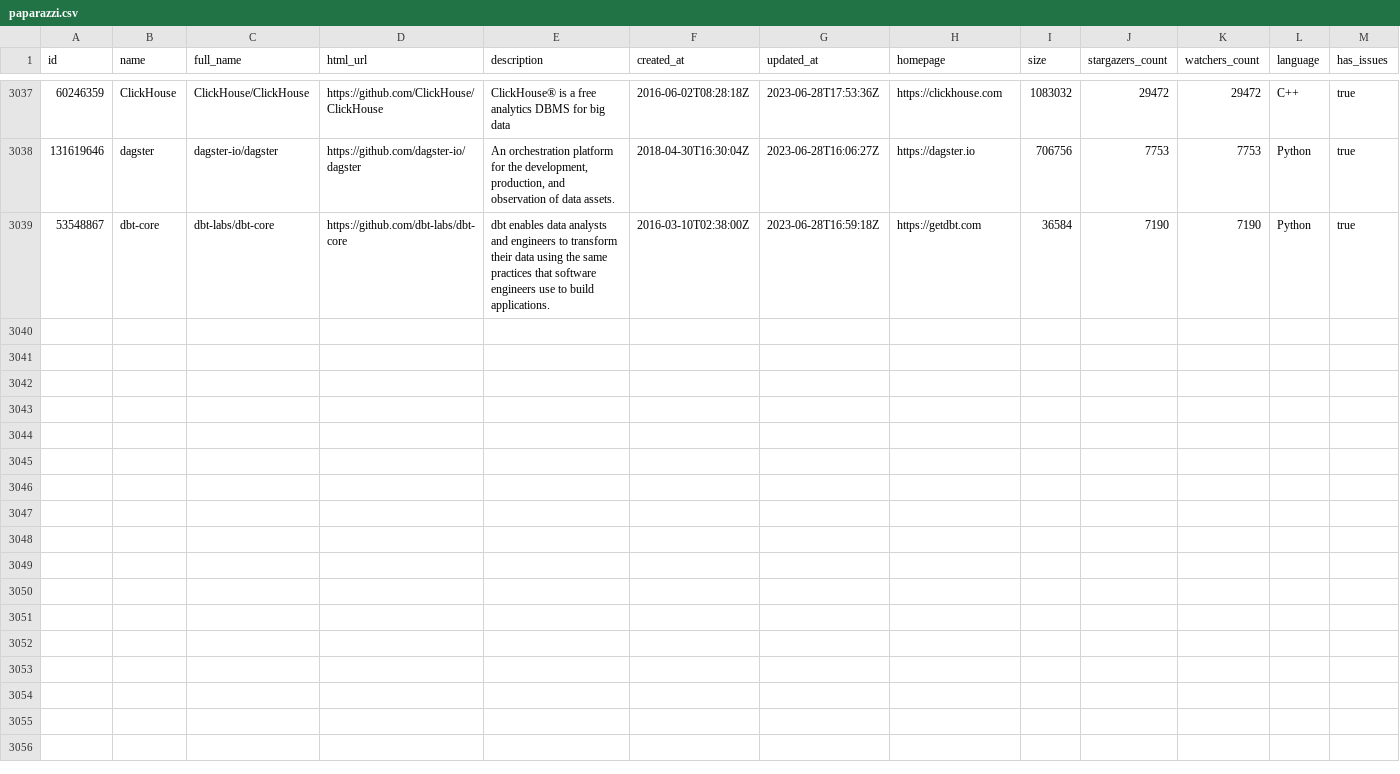
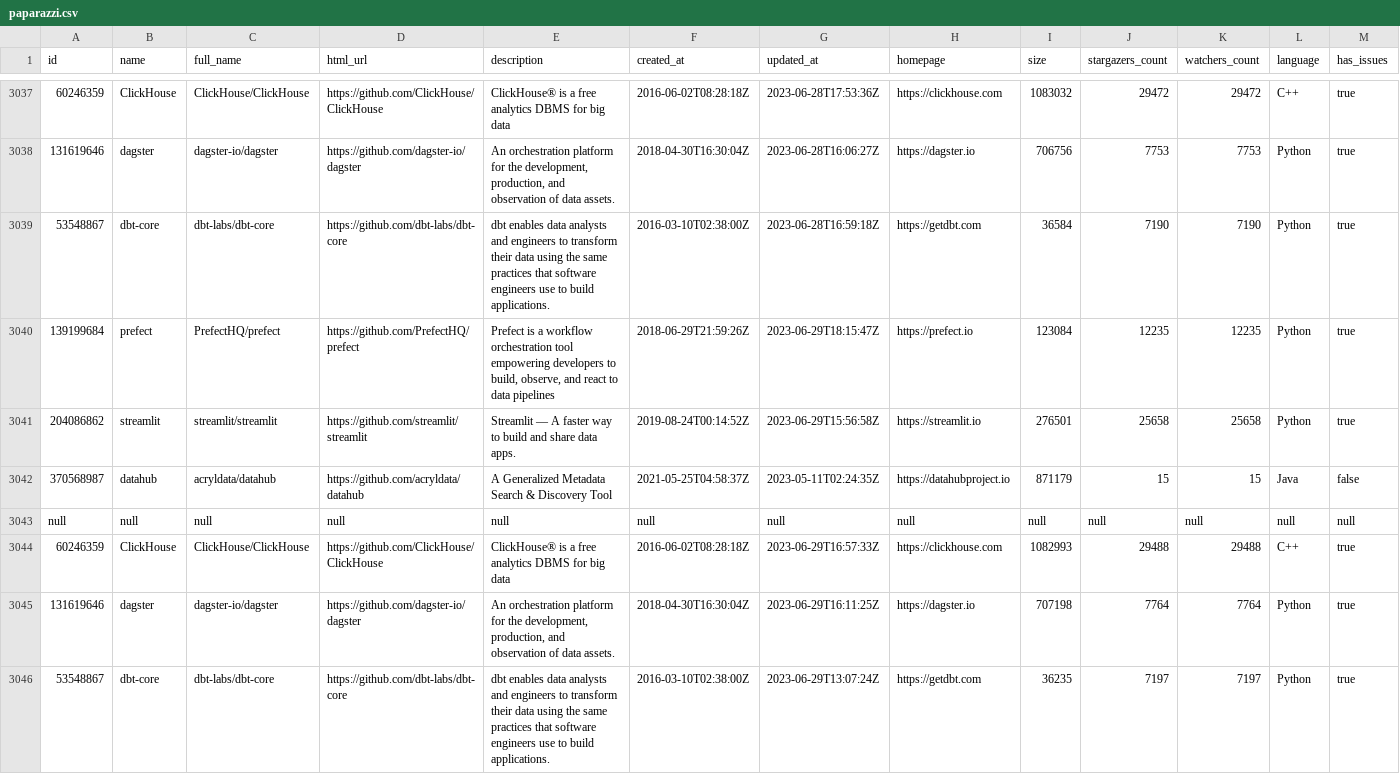
Before and after one commit to soobrosa/slurp, a CSV file: outputs/paparazzi.csv, drawn as a sheet; only a part is shown, gaps mark what is left out; rows hold the shown columns only; the diff names each change by its address in the sheet, - before the commit and + after, or states it on an @@ line.

```diff
--- a/outputs/paparazzi.csv
+++ b/outputs/paparazzi.csv
+row 3040: 139199684 | prefect | PrefectHQ/prefect | https://github.com/PrefectHQ/prefect | Prefect is a workflow orchestration tool empowering developers to build, observe, and react to data pipelines | 2018-06-29T21:59:26Z | 2023-06-29T18:15:47Z | https://prefect.io | 123084 | 12235 | 12235 | Python | true
+row 3041: 204086862 | streamlit | streamlit/streamlit | https://github.com/streamlit/streamlit | Streamlit — A faster way to build and share data apps. | 2019-08-24T00:14:52Z | 2023-06-29T15:56:58Z | https://streamlit.io | 276501 | 25658 | 25658 | Python | true
+row 3042: 370568987 | datahub | acryldata/datahub | https://github.com/acryldata/datahub | A Generalized Metadata Search & Discovery Tool | 2021-05-25T04:58:37Z | 2023-05-11T02:24:35Z | https://datahubproject.io | 871179 | 15 | 15 | Java | false
+row 3043: null | null | null | null | null | null | null | null | null | null | null | null | null
+row 3044: 60246359 | ClickHouse | ClickHouse/ClickHouse | https://github.com/ClickHouse/ClickHouse | ClickHouse® is a free analytics DBMS for big data | 2016-06-02T08:28:18Z | 2023-06-29T16:57:33Z | https://clickhouse.com | 1082993 | 29488 | 29488 | C++ | true
+row 3045: 131619646 | dagster | dagster-io/dagster | https://github.com/dagster-io/dagster | An orchestration platform for the development, production, and observation of data assets. | 2018-04-30T16:30:04Z | 2023-06-29T16:11:25Z | https://dagster.io | 707198 | 7764 | 7764 | Python | true
+row 3046: 53548867 | dbt-core | dbt-labs/dbt-core | https://github.com/dbt-labs/dbt-core | dbt enables data analysts and engineers to transform their data using the same practices that software engineers use to build applications. | 2016-03-10T02:38:00Z | 2023-06-29T13:07:24Z | https://getdbt.com | 36235 | 7197 | 7197 | Python | true
```
Also changed, not shown: temp/ClickHouse.csv, temp/dagster.csv, 12 other files.
